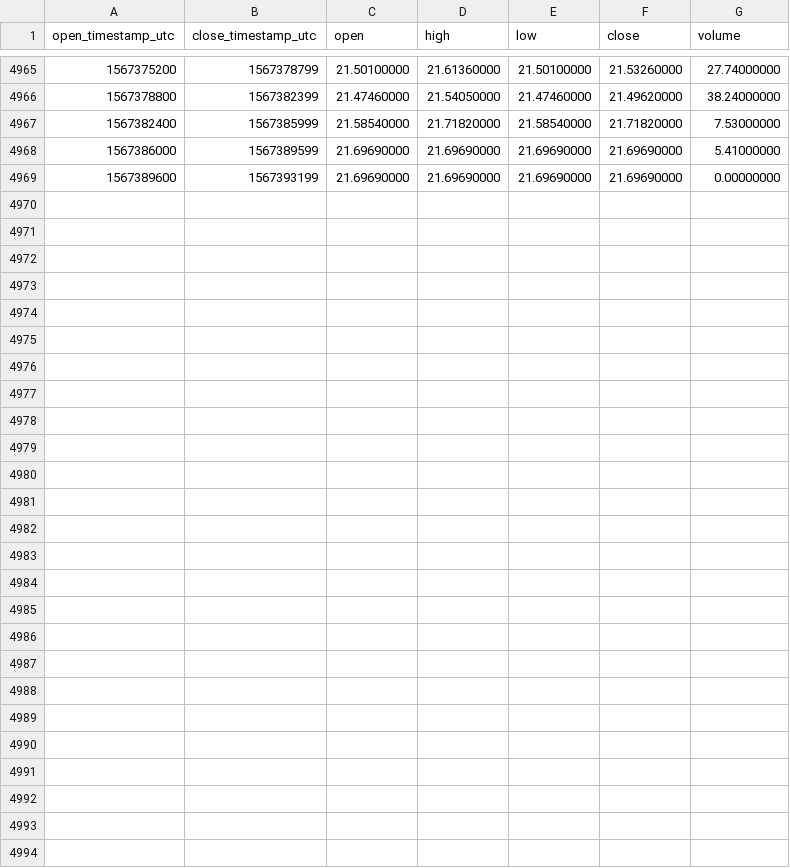
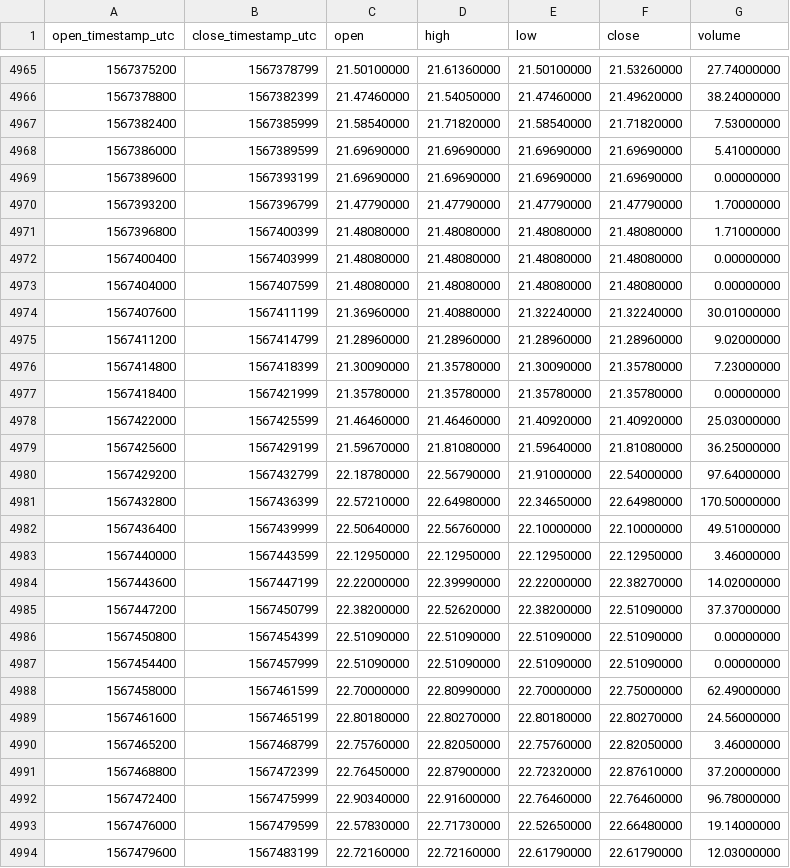
Before and after one commit to cryptobigbro/binance-BNBUSDS, a CSV file: binance-BNBUSDS-1h.csv, drawn as a sheet; only a part is shown, gaps mark what is left out.

Commit message:
Update OHLCV data.

```diff
--- a/binance-BNBUSDS-1h.csv
+++ b/binance-BNBUSDS-1h.csv
@@ -4969 +4969,26 @@ open_timestamp_utc,close_timestamp_utc,open,high,low,close,volume
 1567389600,1567393199,21.69690000,21.69690000,21.69690000,21.69690000,0.00000000
+1567393200,1567396799,21.47790000,21.47790000,21.47790000,21.47790000,1.70000000
+1567396800,1567400399,21.48080000,21.48080000,21.48080000,21.48080000,1.71000000
+1567400400,1567403999,21.48080000,21.48080000,21.48080000,21.48080000,0.00000000
+1567404000,1567407599,21.48080000,21.48080000,21.48080000,21.48080000,0.00000000
+1567407600,1567411199,21.36960000,21.40880000,21.32240000,21.32240000,30.01000000
+1567411200,1567414799,21.28960000,21.28960000,21.28960000,21.28960000,9.02000000
+1567414800,1567418399,21.30090000,21.35780000,21.30090000,21.35780000,7.23000000
+1567418400,1567421999,21.35780000,21.35780000,21.35780000,21.35780000,0.00000000
+1567422000,1567425599,21.46460000,21.46460000,21.40920000,21.40920000,25.03000000
+1567425600,1567429199,21.59670000,21.81080000,21.59640000,21.81080000,36.25000000
+1567429200,1567432799,22.18780000,22.56790000,21.91000000,22.54000000,97.64000000
+1567432800,1567436399,22.57210000,22.64980000,22.34650000,22.64980000,170.50000000
+1567436400,1567439999,22.50640000,22.56760000,22.10000000,22.10000000,49.51000000
+1567440000,1567443599,22.12950000,22.12950000,22.12950000,22.12950000,3.46000000
+1567443600,1567447199,22.22000000,22.39990000,22.22000000,22.38270000,14.02000000
+1567447200,1567450799,22.38200000,22.52620000,22.38200000,22.51090000,37.37000000
+1567450800,1567454399,22.51090000,22.51090000,22.51090000,22.51090000,0.00000000
+1567454400,1567457999,22.51090000,22.51090000,22.51090000,22.51090000,0.00000000
+1567458000,1567461599,22.70000000,22.80990000,22.70000000,22.75000000,62.49000000
+1567461600,1567465199,22.80180000,22.80270000,22.80180000,22.80270000,24.56000000
+1567465200,1567468799,22.75760000,22.82050000,22.75760000,22.82050000,3.46000000
+1567468800,1567472399,22.76450000,22.87900000,22.72320000,22.87610000,37.20000000
+1567472400,1567475999,22.90340000,22.91600000,22.76460000,22.76460000,96.78000000
+1567476000,1567479599,22.57830000,22.71730000,22.52650000,22.66480000,19.14000000
+1567479600,1567483199,22.72160000,22.72160000,22.61790000,22.61790000,12.03000000
```
Also changed, not shown: binance-BNBUSDS-1d.csv.
